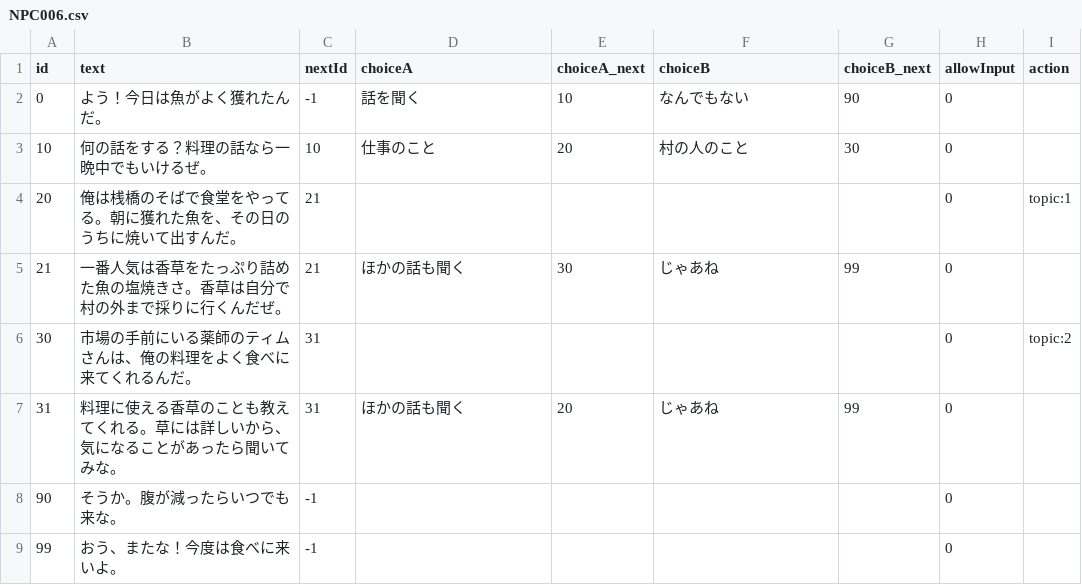
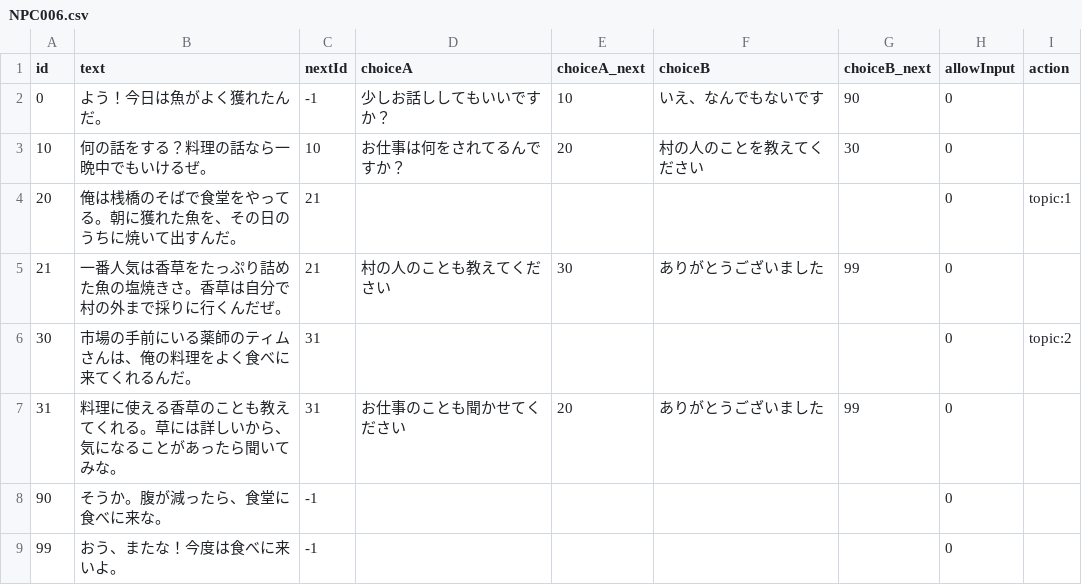
Before and after one commit to taka100822/Masters-Research-Experiment, a CSV file: Assets/Resources/dialogue/S1/NPC006.csv, drawn as a sheet.

```diff
--- a/Assets/Resources/dialogue/S1/NPC006.csv
+++ b/Assets/Resources/dialogue/S1/NPC006.csv
@@ -1,9 +1,9 @@
 id,text,nextId,choiceA,choiceA_next,choiceB,choiceB_next,allowInput,action
-0,よう！今日は魚がよく獲れたんだ。,-1,話を聞く,10,なんでもない,90,0,
-10,何の話をする？料理の話なら一晩中でもいけるぜ。,10,仕事のこと,20,村の人のこと,30,0,
+0,よう！今日は魚がよく獲れたんだ。,-1,少しお話ししてもいいですか？,10,いえ、なんでもないです,90,0,
+10,何の話をする？料理の話なら一晩中でもいけるぜ。,10,お仕事は何をされてるんですか？,20,村の人のことを教えてください,30,0,
 20,俺は桟橋のそばで食堂をやってる。朝に獲れた魚を、その日のうちに焼いて出すんだ。,21,,,,,0,topic:1
-21,一番人気は香草をたっぷり詰めた魚の塩焼きさ。香草は自分で村の外まで採りに行くんだぜ。,21,ほかの話も聞く,30,じゃあね,99,0,
+21,一番人気は香草をたっぷり詰めた魚の塩焼きさ。香草は自分で村の外まで採りに行くんだぜ。,21,村の人のことも教えてください,30,ありがとうございました,99,0,
 30,市場の手前にいる薬師のティムさんは、俺の料理をよく食べに来てくれるんだ。,31,,,,,0,topic:2
-31,料理に使える香草のことも教えてくれる。草には詳しいから、気になることがあったら聞いてみな。,31,ほかの話も聞く,20,じゃあね,99,0,
-90,そうか。腹が減ったらいつでも来な。,-1,,,,,0,
+31,料理に使える香草のことも教えてくれる。草には詳しいから、気になることがあったら聞いてみな。,31,お仕事のことも聞かせてください,20,ありがとうございました,99,0,
+90,そうか。腹が減ったら、食堂に食べに来な。,-1,,,,,0,
 99,おう、またな！今度は食べに来いよ。,-1,,,,,0,
```
Also changed, not shown: Assets/Resources/dialogue/S1/NPC001.csv, Assets/Resources/dialogue/S1/NPC002.csv, 26 other files.
